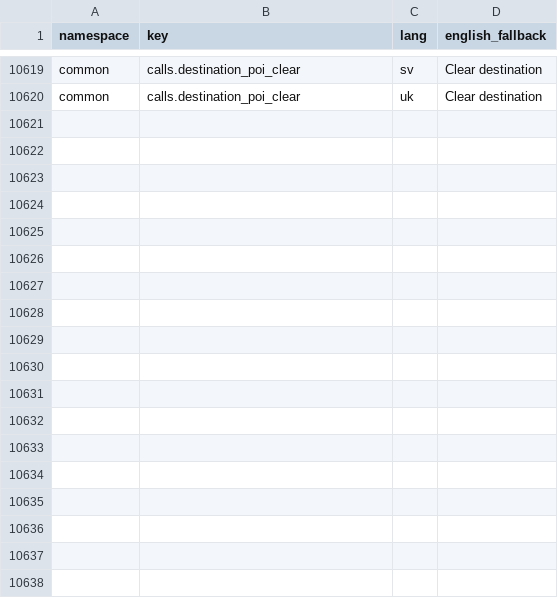
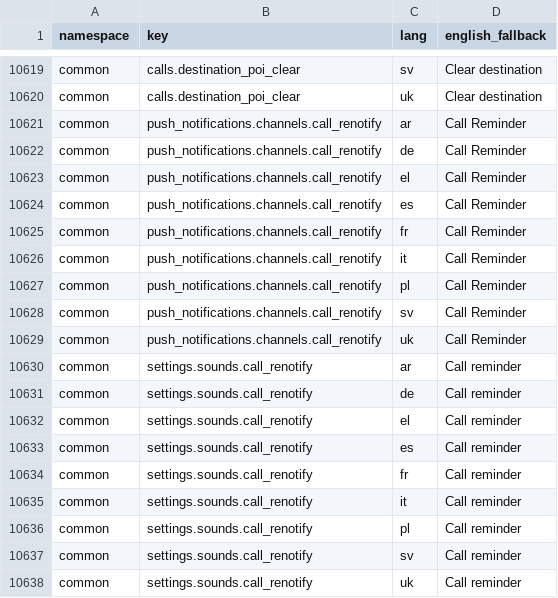
Before and after one commit to Resgrid/Omni, a CSV file: packages/i18n/review/missing-translations.csv, drawn as a sheet; only a part is shown, gaps mark what is left out; the diff names each change by its address in the sheet, - before the commit and + after, or states it on an @@ line.

```diff
--- a/packages/i18n/review/missing-translations.csv
+++ b/packages/i18n/review/missing-translations.csv
+row 10621: common | push_notifications.channels.call_renotify | ar | Call Reminder
+row 10622: common | push_notifications.channels.call_renotify | de | Call Reminder
+row 10623: common | push_notifications.channels.call_renotify | el | Call Reminder
+row 10624: common | push_notifications.channels.call_renotify | es | Call Reminder
+row 10625: common | push_notifications.channels.call_renotify | fr | Call Reminder
+row 10626: common | push_notifications.channels.call_renotify | it | Call Reminder
+row 10627: common | push_notifications.channels.call_renotify | pl | Call Reminder
+row 10628: common | push_notifications.channels.call_renotify | sv | Call Reminder
+row 10629: common | push_notifications.channels.call_renotify | uk | Call Reminder
+row 10630: common | settings.sounds.call_renotify | ar | Call reminder
+row 10631: common | settings.sounds.call_renotify | de | Call reminder
+row 10632: common | settings.sounds.call_renotify | el | Call reminder
+row 10633: common | settings.sounds.call_renotify | es | Call reminder
+row 10634: common | settings.sounds.call_renotify | fr | Call reminder
+row 10635: common | settings.sounds.call_renotify | it | Call reminder
+row 10636: common | settings.sounds.call_renotify | pl | Call reminder
+row 10637: common | settings.sounds.call_renotify | sv | Call reminder
+row 10638: common | settings.sounds.call_renotify | uk | Call reminder
```
Also changed, not shown: 52 other files.
